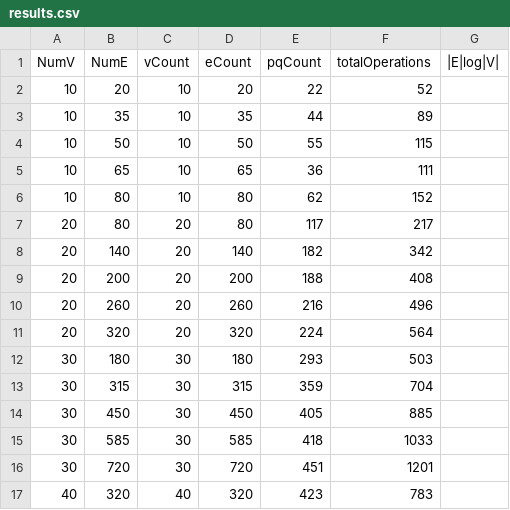
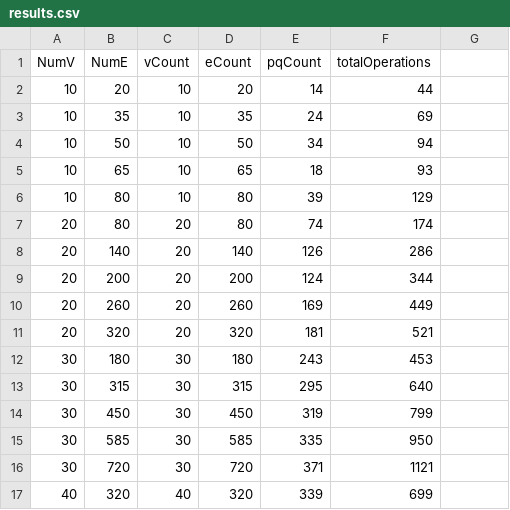
Before and after one commit to andrew-erasmus/graph-experiment, a CSV file: data/results.csv, drawn as a sheet; only a part is shown; the diff covers the shown part only.

```diff
--- a/data/results.csv
+++ b/data/results.csv
@@ -1,17 +1,17 @@
-NumV, NumE, vCount, eCount, pqCount, totalOperations, |E|log|V|
-10, 20, 10, 20, 22, 52
-10, 35, 10, 35, 44, 89
-10, 50, 10, 50, 55, 115
-10, 65, 10, 65, 36, 111
-10, 80, 10, 80, 62, 152
-20, 80, 20, 80, 117, 217
-20, 140, 20, 140, 182, 342
-20, 200, 20, 200, 188, 408
-20, 260, 20, 260, 216, 496
-20, 320, 20, 320, 224, 564
-30, 180, 30, 180, 293, 503
-30, 315, 30, 315, 359, 704
-30, 450, 30, 450, 405, 885
-30, 585, 30, 585, 418, 1033
-30, 720, 30, 720, 451, 1201
-40, 320, 40, 320, 423, 783
+NumV, NumE, vCount, eCount, pqCount, totalOperations
+10, 20, 10, 20, 14, 44
+10, 35, 10, 35, 24, 69
+10, 50, 10, 50, 34, 94
+10, 65, 10, 65, 18, 93
+10, 80, 10, 80, 39, 129
+20, 80, 20, 80, 74, 174
+20, 140, 20, 140, 126, 286
+20, 200, 20, 200, 124, 344
+20, 260, 20, 260, 169, 449
+20, 320, 20, 320, 181, 521
+30, 180, 30, 180, 243, 453
+30, 315, 30, 315, 295, 640
+30, 450, 30, 450, 319, 799
+30, 585, 30, 585, 335, 950
+30, 720, 30, 720, 371, 1121
+40, 320, 40, 320, 339, 699
```
Also changed, not shown: 18 edited cells elsewhere in this file, 10 other files.
